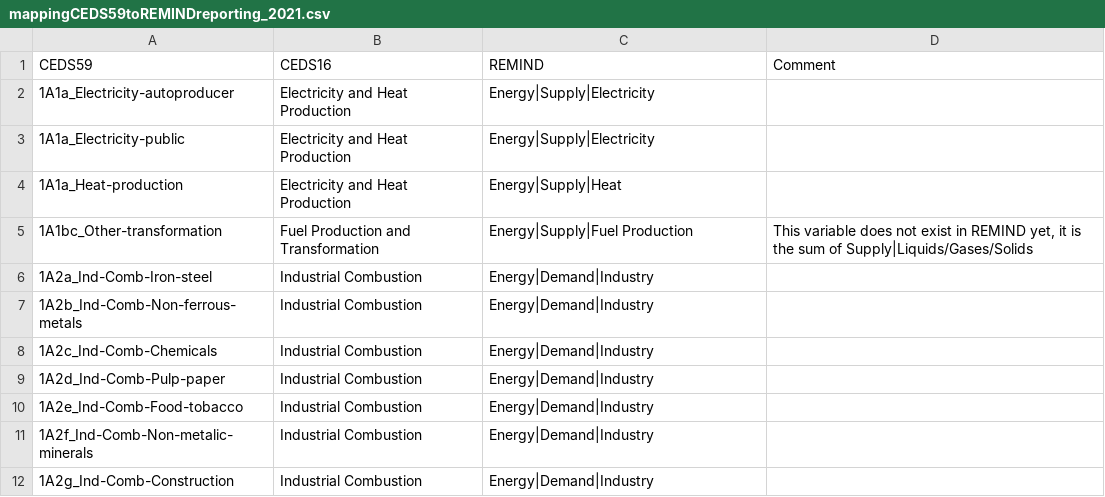
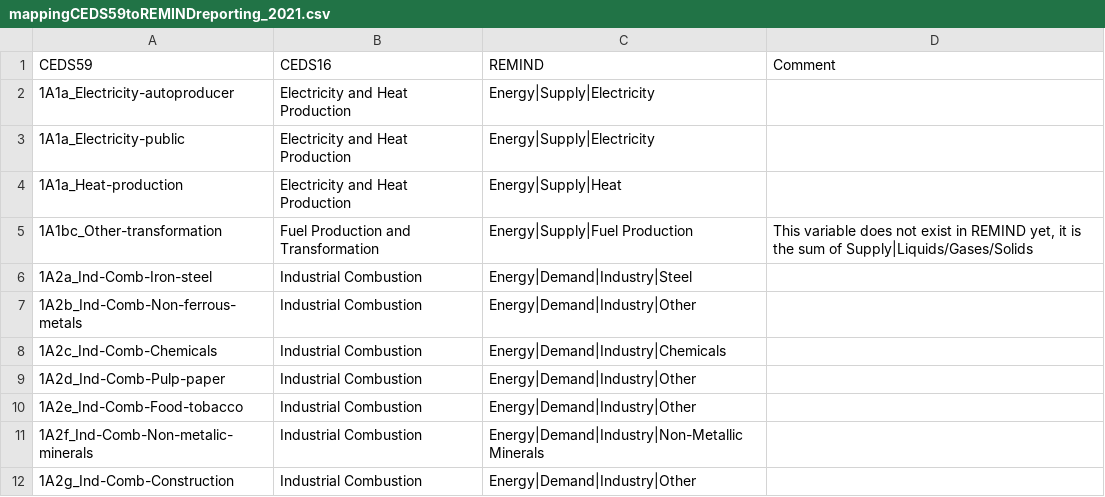
Before and after one commit to pik-piam/piamMappings, a CSV file: sectoral/mappingCEDS59toREMINDreporting_2021.csv, drawn as a sheet; only a part is shown; the diff covers the shown part only.

Commit message:
update sectoral/mappingCEDS59toREMINDreporting_2021.csv (Nico Bauer)

```diff
--- a/sectoral/mappingCEDS59toREMINDreporting_2021.csv
+++ b/sectoral/mappingCEDS59toREMINDreporting_2021.csv
@@ -5,8 +5,8 @@ CEDS59;CEDS16;REMIND;Comment
 1A1bc_Other-transformation;Fuel Production and Transformation;Energy|Supply|Fuel Production;This variable does not exist in REMIND yet, it is the sum of Supply|Liquids/Gases/Solids
-1A2a_Ind-Comb-Iron-steel;Industrial Combustion;Energy|Demand|Industry;
-1A2b_Ind-Comb-Non-ferrous-metals;Industrial Combustion;Energy|Demand|Industry;
-1A2c_Ind-Comb-Chemicals;Industrial Combustion;Energy|Demand|Industry;
-1A2d_Ind-Comb-Pulp-paper;Industrial Combustion;Energy|Demand|Industry;
-1A2e_Ind-Comb-Food-tobacco;Industrial Combustion;Energy|Demand|Industry;
-1A2f_Ind-Comb-Non-metalic-minerals;Industrial Combustion;Energy|Demand|Industry;
-1A2g_Ind-Comb-Construction;Industrial Combustion;Energy|Demand|Industry;
+1A2a_Ind-Comb-Iron-steel;Industrial Combustion;Energy|Demand|Industry|Steel;
+1A2b_Ind-Comb-Non-ferrous-metals;Industrial Combustion;Energy|Demand|Industry|Other;
+1A2c_Ind-Comb-Chemicals;Industrial Combustion;Energy|Demand|Industry|Chemicals;
+1A2d_Ind-Comb-Pulp-paper;Industrial Combustion;Energy|Demand|Industry|Other;
+1A2e_Ind-Comb-Food-tobacco;Industrial Combustion;Energy|Demand|Industry|Other;
+1A2f_Ind-Comb-Non-metalic-minerals;Industrial Combustion;Energy|Demand|Industry|Non-Metallic Minerals;
+1A2g_Ind-Comb-Construction;Industrial Combustion;Energy|Demand|Industry|Other;
```
Also changed, not shown: 23 edited cells elsewhere in this file.
